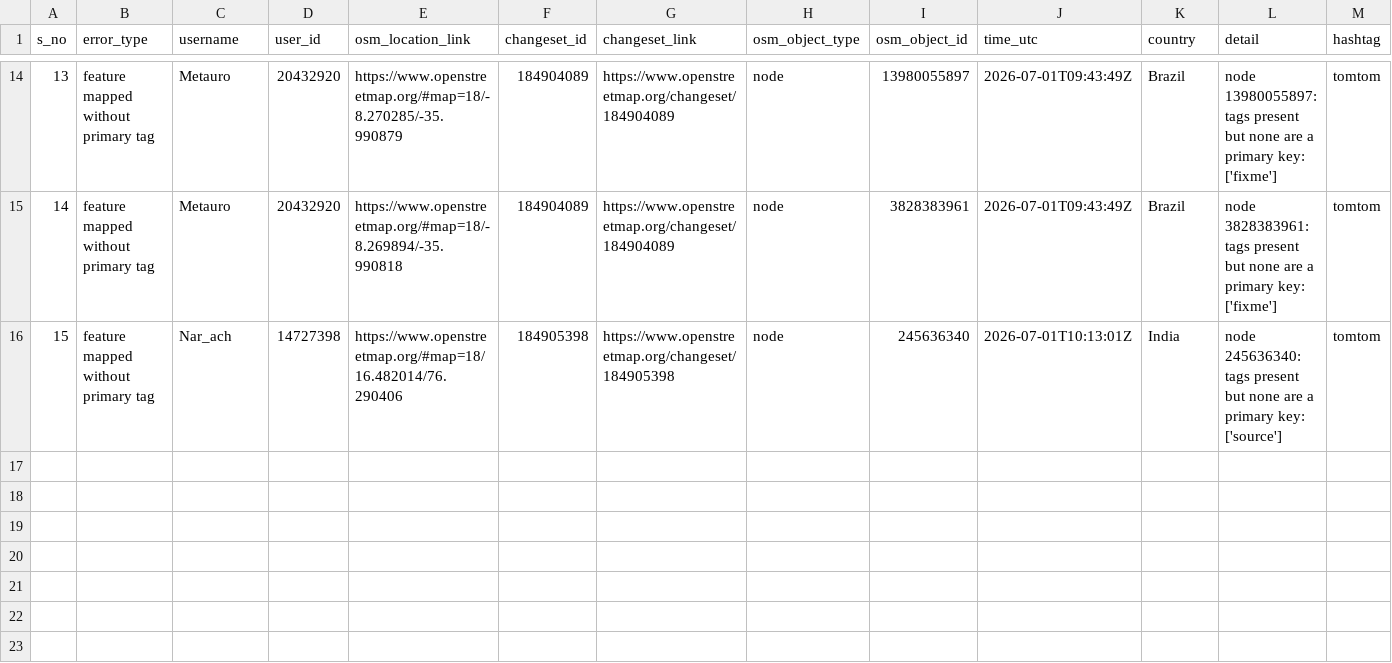
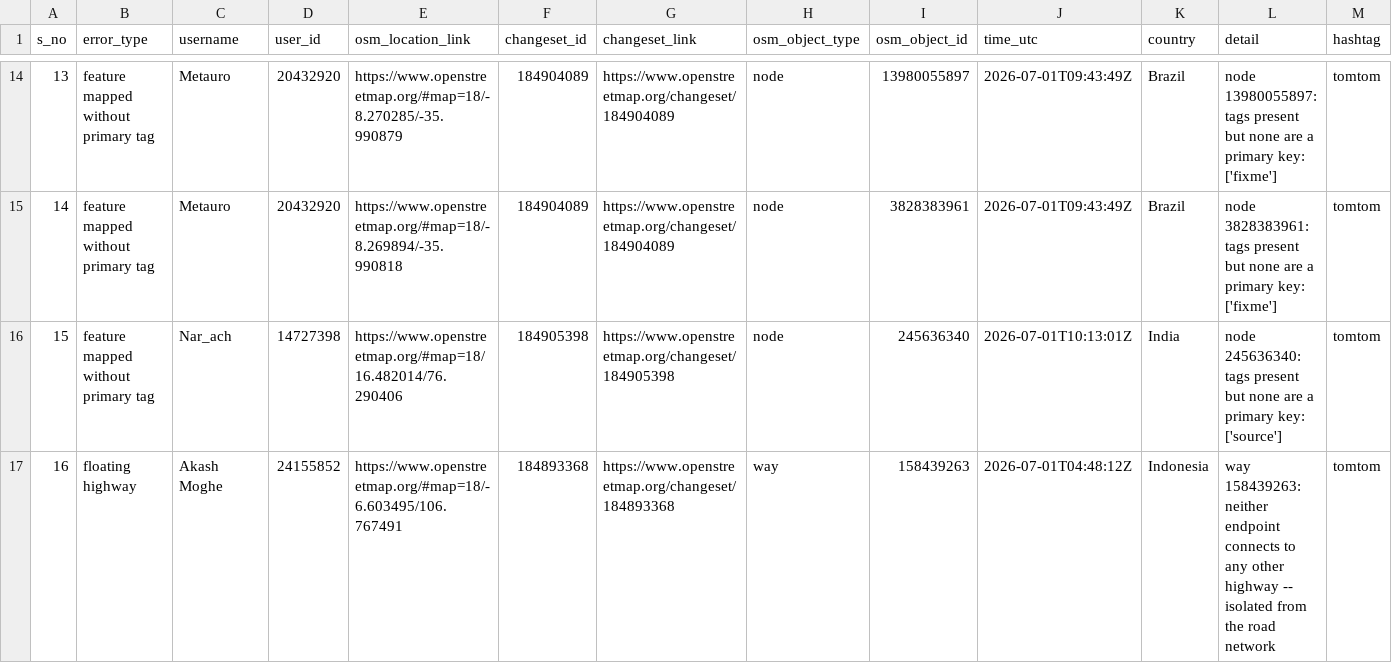
Before and after one commit to KingVik-Planet/OSM_QC_tomtom, a CSV file: data/quality_check_1.csv, drawn as a sheet; only a part is shown, gaps mark what is left out.

```diff
--- a/data/quality_check_1.csv
+++ b/data/quality_check_1.csv
@@ -16 +16,2 @@ s_no,error_type,username,user_id,osm_location_link,changeset_id,changeset_link,o
 15,feature mapped without primary tag,Nar_ach,14727398,https://www.openstreetmap.org/#map=18/16.482014/76.290406,184905398,https://www.openstreetmap.org/changeset/184905398,node,245636340,2026-07-01T10:13:01Z,India,node 245636340: tags present but none are a primary key: ['source'],tomtom
+16,floating highway,Akash Moghe,24155852,https://www.openstreetmap.org/#map=18/-6.603495/106.767491,184893368,https://www.openstreetmap.org/changeset/184893368,way,158439263,2026-07-01T04:48:12Z,Indonesia,way 158439263: neither endpoint connects to any other highway -- isolated from the road network,tomtom
```
Also changed, not shown: 3 other files.
